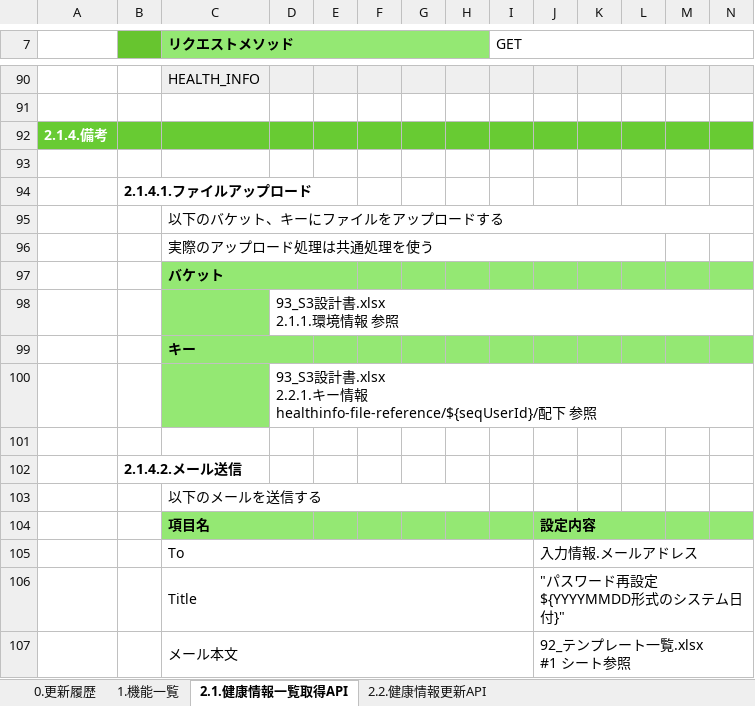
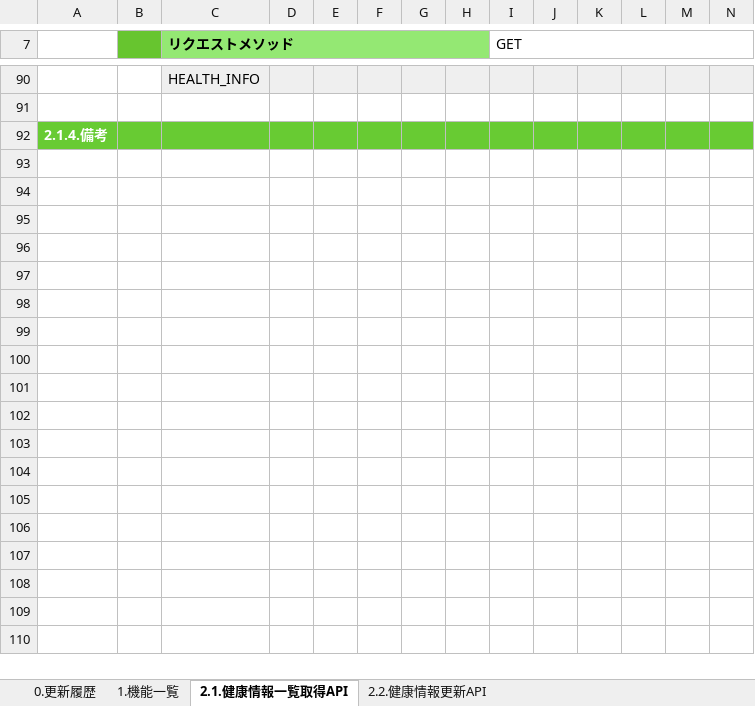
Before and after one commit to kohei-okazaki/work-3g, an Excel workbook: ha-asset/01_design/05_rootapi/設計書_5.5.健康情報API.xlsx, sheet 2.1.健康情報一覧取得API, drawn as a sheet; only a part is shown, gaps mark what is left out; values as stored, in another font and other column widths than the file's, no borders; rows hold the shown columns only; ↵ is a line break in a cell; the diff names each change by its address in the sheet, - before the commit and + after, or states it on an @@ line.

```diff
--- a/ha-asset/01_design/05_rootapi/設計書_5.5.健康情報API.xlsx (sheet 2.1.健康情報一覧取得API)
+++ b/ha-asset/01_design/05_rootapi/設計書_5.5.健康情報API.xlsx (sheet 2.1.健康情報一覧取得API)
-row 93: (empty)
-row 94:  | 2.1.4.1.ファイルアップロード
-row 95:  |  | 以下のバケット、キーにファイルをアップロードする
-row 96:  |  | 実際のアップロード処理は共通処理を使う
-row 97:  |  | バケット
-row 98:  |  |  | 93_S3設計書.xlsx ↵ 2.1.1.環境情報 参照
-row 99:  |  | キー
-row 100:  |  |  | 93_S3設計書.xlsx ↵ 2.2.1.キー情報 ↵ healthinfo-file-reference/${seqUserId}/配下 参照
-row 101: (empty)
-row 102:  | 2.1.4.2.メール送信
-row 103:  |  | 以下のメールを送信する
-row 104:  |  | 項目名 |  |  |  |  |  |  | 設定内容
-row 105:  |  | To |  |  |  |  |  |  | 入力情報.メールアドレス
-row 106:  |  | Title |  |  |  |  |  |  | "パスワード再設定${YYYYMMDD形式のシステム日付}"
-row 107:  |  | メール本文 |  |  |  |  |  |  | 92_テンプレート一覧.xlsx ↵ #1 シート参照
```
Also changed, not shown: sheet 2.2.健康情報更新API, ha-asset/01_design/01_dashboard/設計書_1.1.健康情報登録機能.xlsx, ha-asset/01_design/02_api/設計書_2.0.健康情報API.xlsx, 12 other files.
